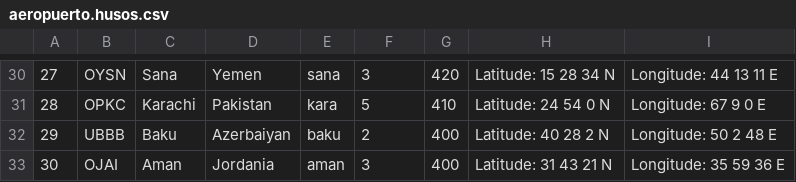
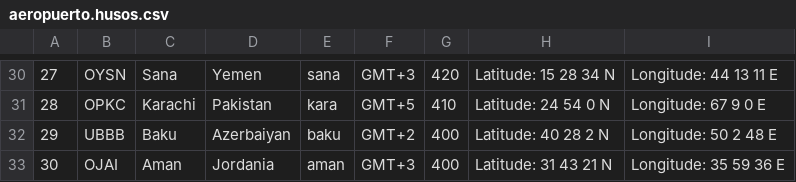
Before and after one commit to rgpq25/RedEx-System, a CSV file: backend/redex_back/src/main/resources/static/aeropuerto.husos.csv, drawn as a sheet; only a part is shown, gaps mark what is left out; the diff covers the shown part only.

```diff
--- a/backend/redex_back/src/main/resources/static/aeropuerto.husos.csv
+++ b/backend/redex_back/src/main/resources/static/aeropuerto.husos.csv
@@ -30,4 +30,4 @@
-27;OYSN;Sana;Yemen;sana;3;420;Latitude: 15 28 34 N;Longitude: 44 13 11 E
-28;OPKC;Karachi;Pakistan;kara;5;410;Latitude: 24 54 0 N;Longitude: 67 9 0 E
-29;UBBB;Baku;Azerbaiyan;baku;2;400;Latitude: 40 28 2 N;Longitude: 50 2 48 E
-30;OJAI;Aman;Jordania;aman;3;400;Latitude: 31 43 21 N;Longitude: 35 59 36 E
+27;OYSN;Sana;Yemen;sana;GMT+3;420;Latitude: 15 28 34 N;Longitude: 44 13 11 E
+28;OPKC;Karachi;Pakistan;kara;GMT+5;410;Latitude: 24 54 0 N;Longitude: 67 9 0 E
+29;UBBB;Baku;Azerbaiyan;baku;GMT+2;400;Latitude: 40 28 2 N;Longitude: 50 2 48 E
+30;OJAI;Aman;Jordania;aman;GMT+3;400;Latitude: 31 43 21 N;Longitude: 35 59 36 E
```
Also changed, not shown: 26 edited cells elsewhere in this file.
